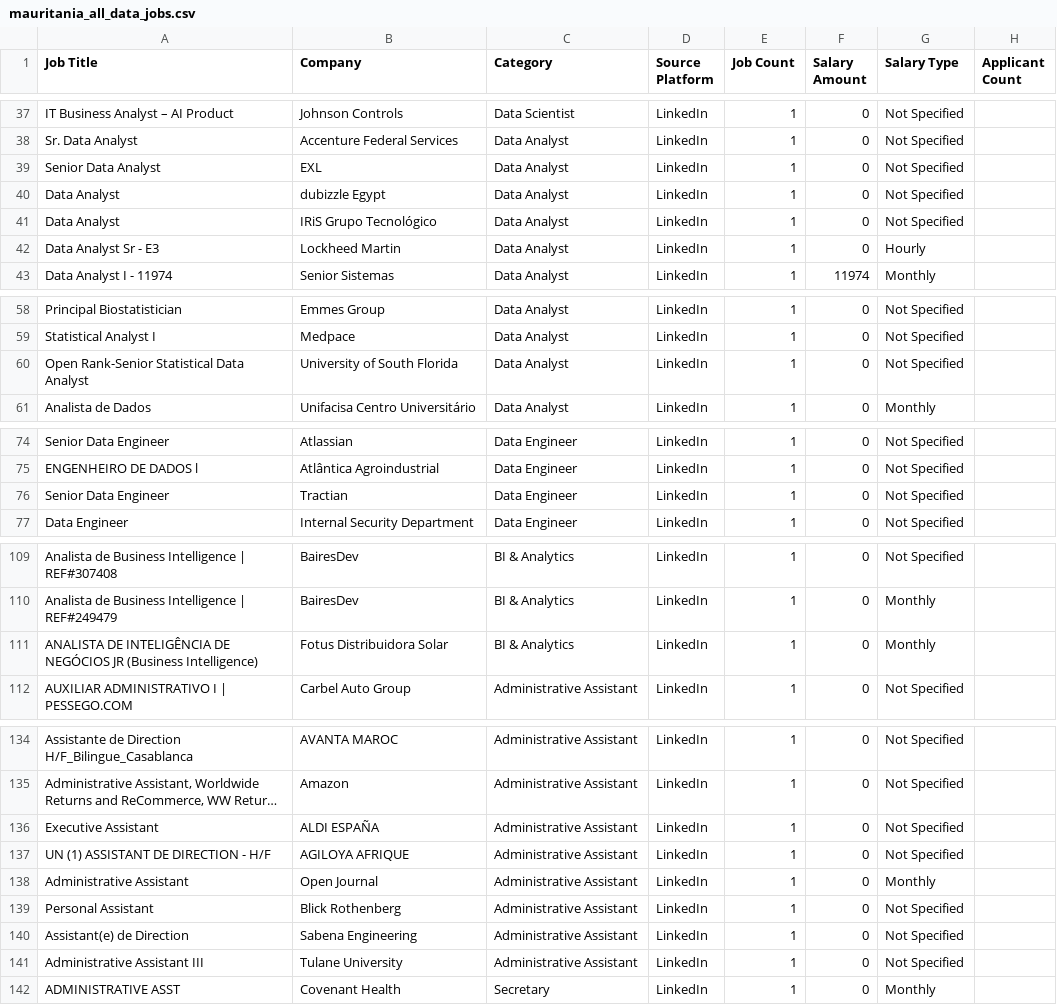
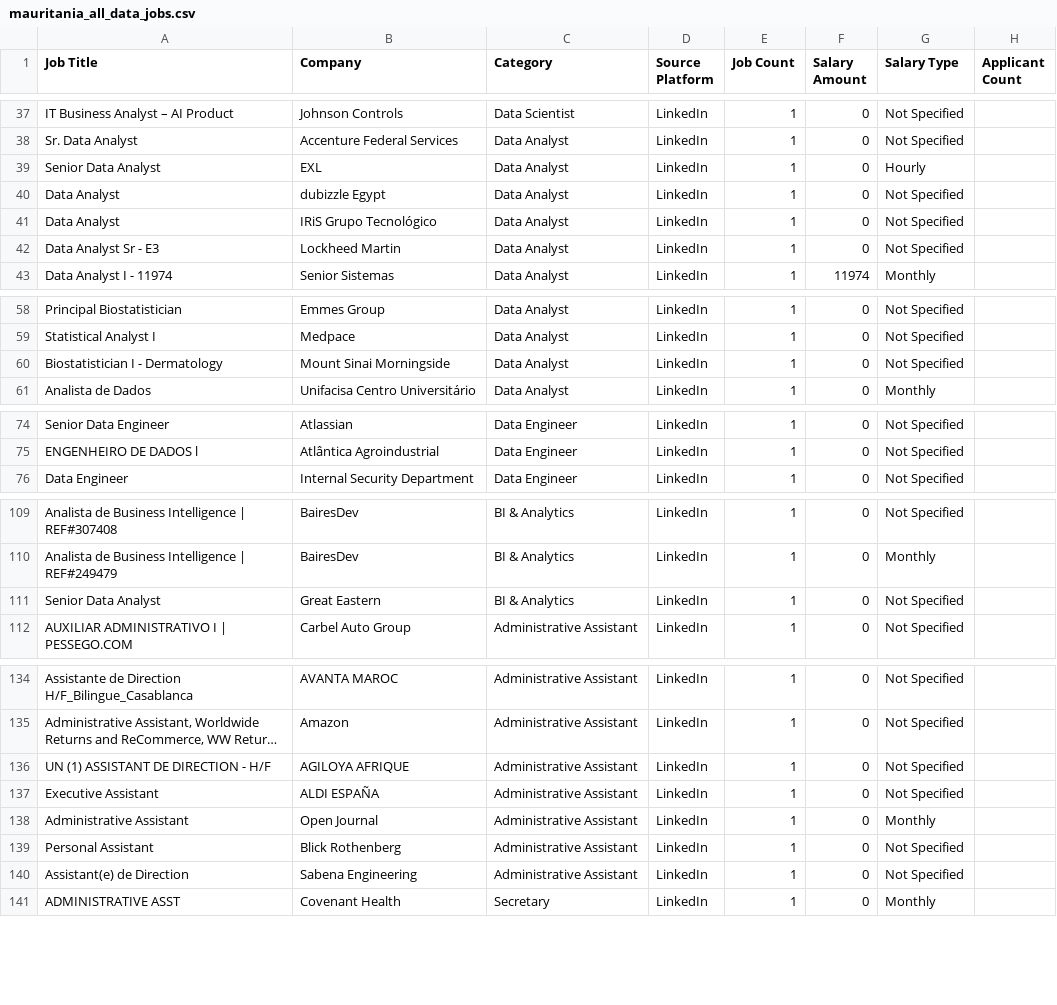
Before and after one commit to mohsinbaouba7-eng/mauritania-job-tracker, a CSV file: mauritania_all_data_jobs.csv, drawn as a sheet; only a part is shown, gaps mark what is left out; long unchanged cells end in …; removed rows and columns are numbered as before the commit, all else as after; the diff covers the shown part only; the diff names each change by its address in the sheet, - before the commit and + after, or states it on an @@ line.

```diff
--- a/mauritania_all_data_jobs.csv
+++ b/mauritania_all_data_jobs.csv
-G39 (Salary Type): Not Specified
+G39 (Salary Type): Hourly
-G42 (Salary Type): Hourly
+G42 (Salary Type): Not Specified
-A60 (Job Title): Open Rank-Senior Statistical Data Analyst
+A60 (Job Title): Biostatistician I - Dermatology
-B60 (Company): University of South Florida
+B60 (Company): Mount Sinai Morningside
-row 76: Senior Data Engineer | Tractian | Data Engineer | LinkedIn | 1 | 0 | Not Specified
-A111 (Job Title): ANALISTA DE INTELIGÊNCIA DE NEGÓCIOS JR (Business Intelligence)
+A111 (Job Title): Senior Data Analyst
-B111 (Company): Fotus Distribuidora Solar
+B111 (Company): Great Eastern
-G111 (Salary Type): Monthly
+G111 (Salary Type): Not Specified
@@ row 137 moved to row 136: UN (1) ASSISTANT DE DIRECTION - H/F @@
-row 141: Administrative Assistant III | Tulane University | Administrative Assistant | LinkedIn | 1 | 0 | Not Specified
```
Also changed, not shown: 3 added rows, 3 removed rows and 21 edited cells elsewhere in this file.
